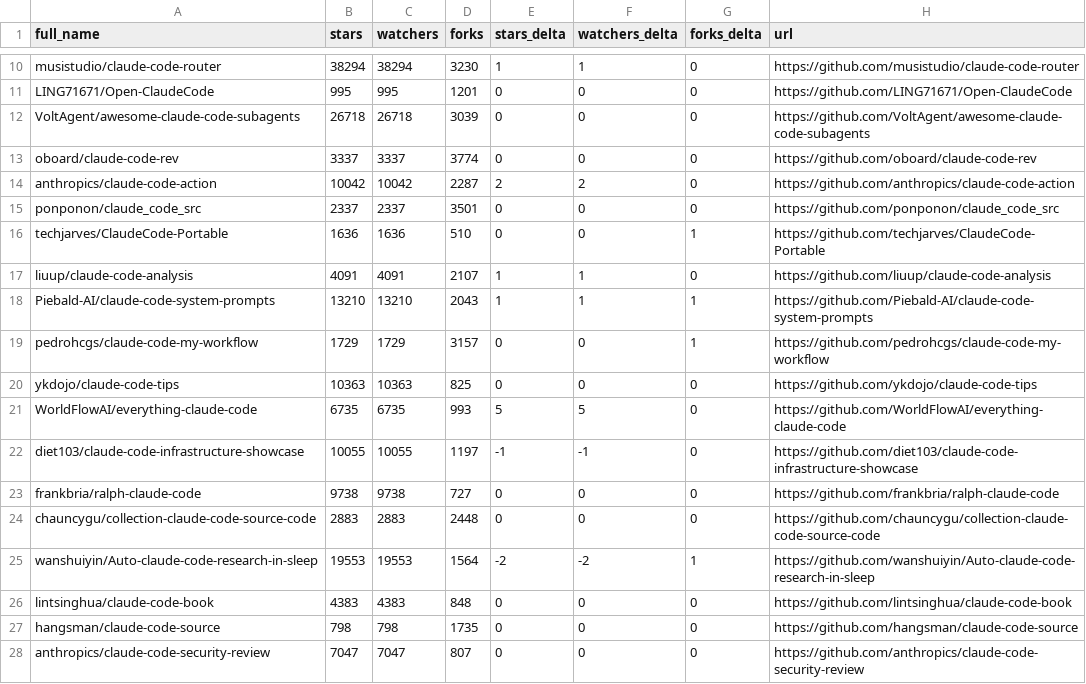
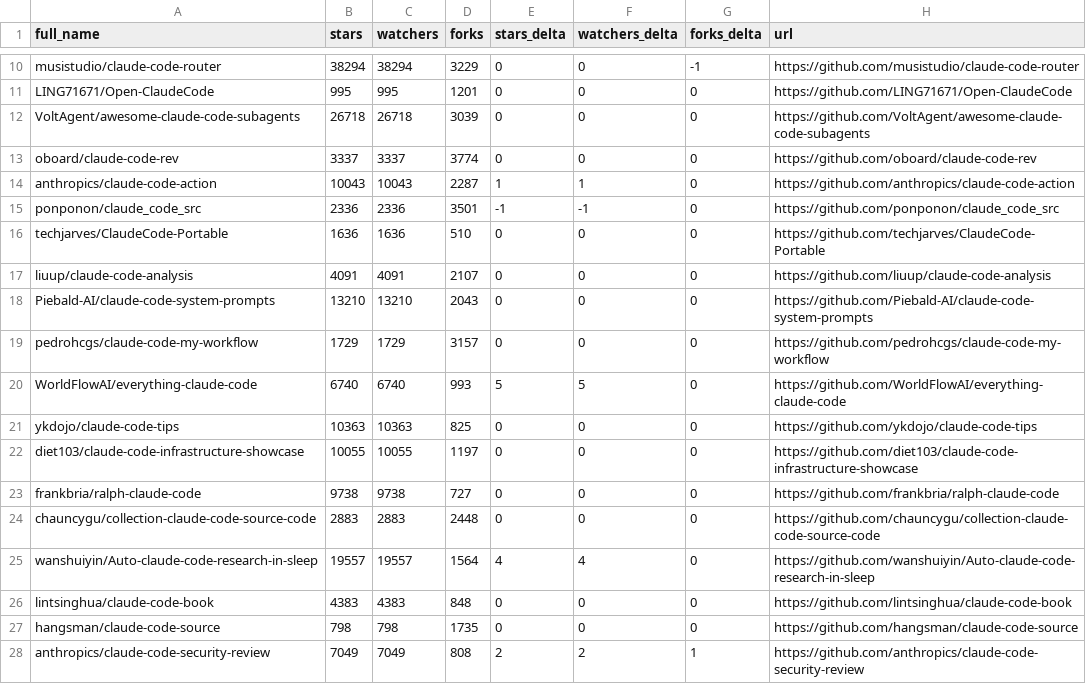
Before and after one commit to regodazr/awesome-claude-code, a CSV file: data/repo-ticker.csv, drawn as a sheet; only a part is shown, gaps mark what is left out; removed rows and columns are numbered as before the commit, all else as after; the diff covers the shown part only; the diff names each change by its address in the sheet, - before the commit and + after, or states it on an @@ line.

```diff
--- a/data/repo-ticker.csv
+++ b/data/repo-ticker.csv
-D10 (forks): 3230
+D10 (forks): 3229
-E10 (stars_delta): 1
+E10 (stars_delta): 0
-F10 (watchers_delta): 1
+F10 (watchers_delta): 0
-G10 (forks_delta): 0
+G10 (forks_delta): -1
-B14 (stars): 10042
+B14 (stars): 10043
-C14 (watchers): 10042
+C14 (watchers): 10043
-E14 (stars_delta): 2
+E14 (stars_delta): 1
-F14 (watchers_delta): 2
+F14 (watchers_delta): 1
-B15 (stars): 2337
+B15 (stars): 2336
-C15 (watchers): 2337
+C15 (watchers): 2336
-E15 (stars_delta): 0
+E15 (stars_delta): -1
-F15 (watchers_delta): 0
+F15 (watchers_delta): -1
-G16 (forks_delta): 1
+G16 (forks_delta): 0
-E17:E18 (stars_delta): 1
+E17:E18 (stars_delta): 0
-F17:F18 (watchers_delta): 1
+F17:F18 (watchers_delta): 0
-G18:G19 (forks_delta): 1
+G18:G19 (forks_delta): 0
+row 20: WorldFlowAI/everything-claude-code | 6740 | 6740 | 993 | 5 | 5 | 0 | https://github.com/WorldFlowAI/everything-claude-code
-row 21: WorldFlowAI/everything-claude-code | 6735 | 6735 | 993 | 5 | 5 | 0 | https://github.com/WorldFlowAI/everything-claude-code
-E22 (stars_delta): -1
+E22 (stars_delta): 0
-F22 (watchers_delta): -1
+F22 (watchers_delta): 0
-B25 (stars): 19553
+B25 (stars): 19557
-C25 (watchers): 19553
+C25 (watchers): 19557
-E25 (stars_delta): -2
+E25 (stars_delta): 4
-F25 (watchers_delta): -2
+F25 (watchers_delta): 4
-G25 (forks_delta): 1
+G25 (forks_delta): 0
-B28 (stars): 7047
+B28 (stars): 7049
-C28 (watchers): 7047
+C28 (watchers): 7049
-D28 (forks): 807
+D28 (forks): 808
-E28 (stars_delta): 0
+E28 (stars_delta): 2
-F28 (watchers_delta): 0
+F28 (watchers_delta): 2
-G28 (forks_delta): 0
+G28 (forks_delta): 1
```
Also changed, not shown: 1 added row, 1 removed row, 2 moved rows and 83 edited cells elsewhere in this file, 2 other files.
